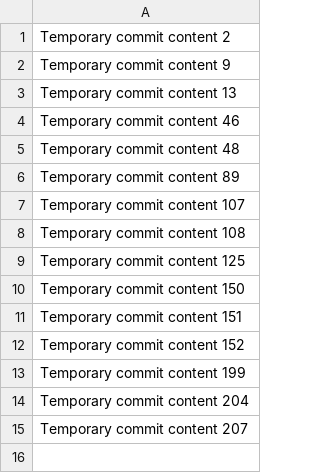
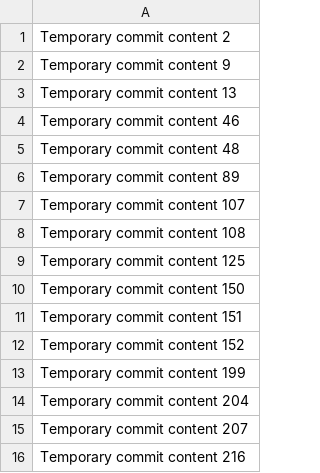
Before and after one commit to iZiaUrRehman/miniature-rotary-phone, a CSV file: data.csv, drawn as a sheet.

```diff
--- a/data.csv
+++ b/data.csv
@@ -15 +15,2 @@ Temporary commit content 204
 Temporary commit content 207
+Temporary commit content 216
```
